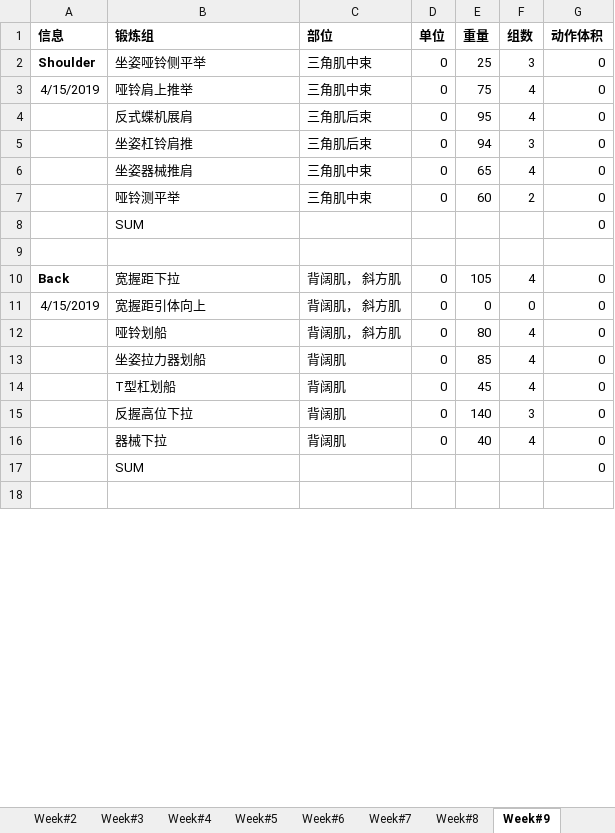
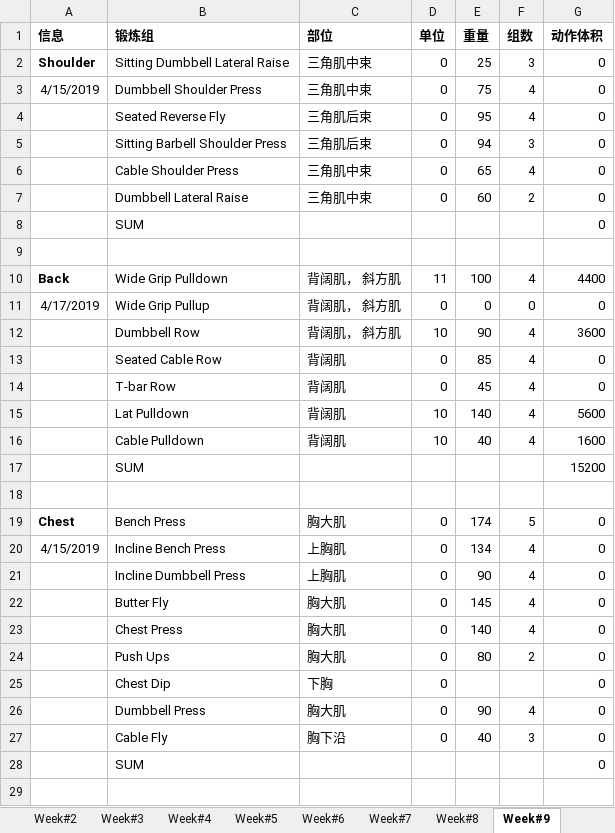
Before and after one commit to HanSunUCLA/My_Workout, an Excel workbook: GYM.xlsx, sheet Week#9, drawn as a sheet; only a part is shown; values as stored, in another font and other column widths than the file's, no borders; removed rows and columns are numbered as before the commit, all else as after; the diff covers the shown part only; the diff names each change by its address in the sheet, - before the commit and + after, or states it on an @@ line.

```diff
--- a/GYM.xlsx (sheet Week#9)
+++ b/GYM.xlsx (sheet Week#9)
-B2 (锻炼组): 坐姿哑铃侧平举
+B2 (锻炼组): Sitting Dumbbell Lateral Raise
-B3 (锻炼组): 哑铃肩上推举
+B3 (锻炼组): Dumbbell Shoulder Press
-B4 (锻炼组): 反式蝶机展肩
+B4 (锻炼组): Seated Reverse Fly
-B5 (锻炼组): 坐姿杠铃肩推
+B5 (锻炼组): Sitting Barbell Shoulder Press
-B6 (锻炼组): 坐姿器械推肩
+B6 (锻炼组): Cable Shoulder Press
-B7 (锻炼组): 哑铃测平举
+B7 (锻炼组): Dumbbell Lateral Raise
-B10 (锻炼组): 宽握距下拉
+B10 (锻炼组): Wide Grip Pulldown
-D10 (单位): 0
+D10 (单位): 11
-E10 (重量): 105
+E10 (重量): 100
-G10 (动作体积): 0
+G10 (动作体积): 4400
-A11 (信息): 4/15/2019
+A11 (信息): 4/17/2019
-B11 (锻炼组): 宽握距引体向上
+B11 (锻炼组): Wide Grip Pullup
-row 12:  | 哑铃划船 | 背阔肌， 斜方肌 | 0 | 80 | 4 | 0
+row 12:  | Dumbbell Row | 背阔肌， 斜方肌 | 10 | 90 | 4 | 3600
-B13 (锻炼组): 坐姿拉力器划船
+B13 (锻炼组): Seated Cable Row
-B14 (锻炼组): T型杠划船
+B14 (锻炼组): T-bar Row
+row 15:  | Lat Pulldown | 背阔肌 | 10 | 140 | 4 | 5600
+row 16:  | Cable Pulldown | 背阔肌 | 10 | 40 | 4 | 1600
+row 17:  | SUM |  |  |  |  | 15200
-row 18:  | 反握高位下拉 | 背阔肌 | 0 | 140 | 3 | 0
+row 18: (empty)
+row 19: Chest | Bench Press | 胸大肌 | 0 | 174 | 5 | 0
+row 20: 4/15/2019 | Incline Bench Press | 上胸肌 | 0 | 134 | 4 | 0
-B21 (锻炼组): 器械下拉
+B21 (锻炼组): Incline Dumbbell Press
-C21 (部位): 背阔肌
+C21 (部位): 上胸肌
-E21 (重量): 40
+E21 (重量): 90
+row 22:  | Butter Fly | 胸大肌 | 0 | 145 | 4 | 0
+row 23:  | Chest Press | 胸大肌 | 0 | 140 | 4 | 0
+row 24:  | Push Ups | 胸大肌 | 0 | 80 | 2 | 0
+row 25:  | Chest Dip | 下胸 | 0 |  |  | 0
+row 26:  | Dumbbell Press | 胸大肌 | 0 | 90 | 4 | 0
+row 27:  | Cable Fly | 胸下沿 | 0 | 40 | 3 | 0
```
Also changed, not shown: 1 added row, 11 removed rows and 10 edited cells elsewhere in this sheet, sheet Week#2, sheet Week#7, sheet Week#3, sheet Week#8, sheet Week#5, sheet Week#6, 2 more sheets, formulas that keep their value, 1 other file.
